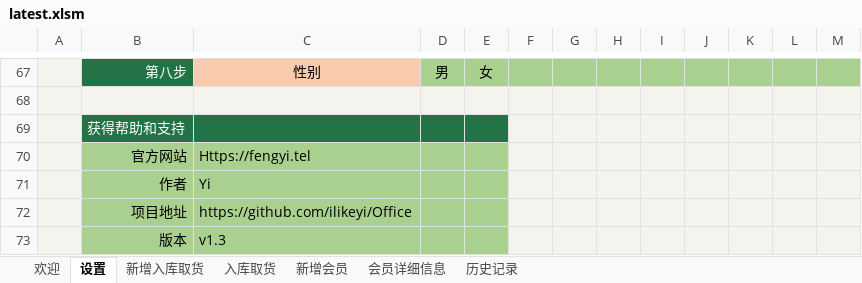
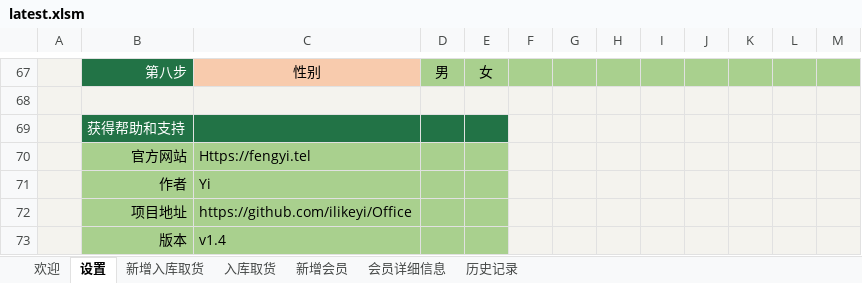
Before and after one commit to ilikeyi/Office, an Excel workbook: Storage/latest.xlsm, sheet 设置, drawn as a sheet; only a part is shown, gaps mark what is left out; values as stored, in another font and other column widths than the file's, no borders; charts and pictures and conditional formats and table styles not drawn; the diff names each change by its address in the sheet, - before the commit and + after, or states it on an @@ line.

Commit message:
v1.4

```diff
--- a/Storage/latest.xlsm (sheet 设置)
+++ b/Storage/latest.xlsm (sheet 设置)
-C73: v1.3
+C73: v1.4
```
